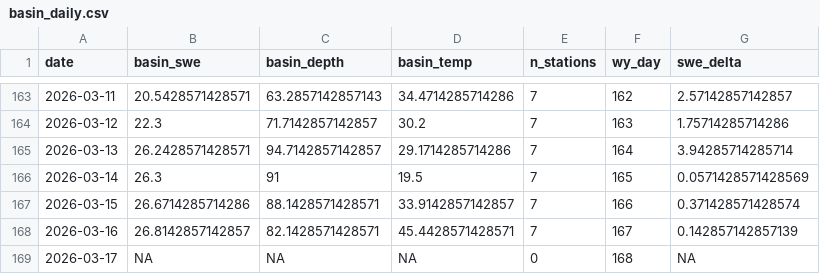
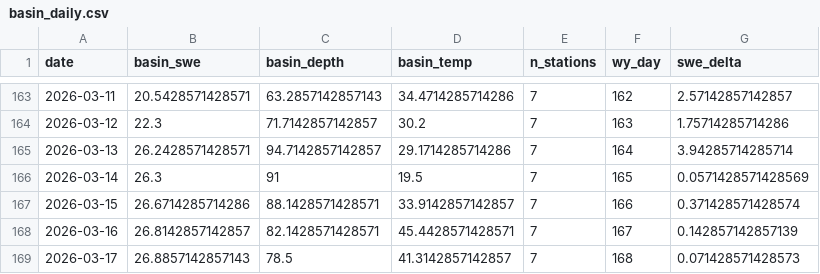
Before and after one commit to bdgroves/rainier-snowpack, a CSV file: data/processed/basin_daily.csv, drawn as a sheet; only a part is shown, gaps mark what is left out.

```diff
--- a/data/processed/basin_daily.csv
+++ b/data/processed/basin_daily.csv
@@ -168,2 +168,2 @@
 2026-03-16,26.8142857142857,82.1428571428571,45.4428571428571,7,167,0.142857142857139
-2026-03-17,NA,NA,NA,0,168,NA
+2026-03-17,26.8857142857143,78.5,41.3142857142857,7,168,0.071428571428573
```
Also changed, not shown: data/processed/hourly_temps.csv, data/processed/snotel_wy2026.csv, 11 other files.
